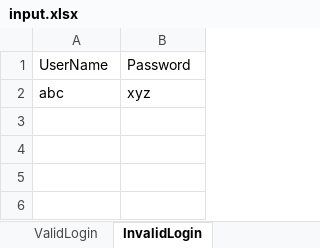
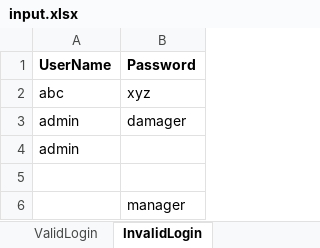
Before and after one commit to bhanuprakashgrbsantu123/BCSM17, an Excel workbook: data/input.xlsx, sheet InvalidLogin, drawn as a sheet; values as stored, in another font and other column widths than the file's, no borders; the diff names each change by its address in the sheet, - before the commit and + after, or states it on an @@ line.

```diff
--- a/data/input.xlsx (sheet InvalidLogin)
+++ b/data/input.xlsx (sheet InvalidLogin)
-A1:B1 bold: off
+A1:B1 bold: on
+row 3: admin | damager
+row 4: admin
+row 5: (empty)
+row 6:  | manager
```
Also changed, not shown: sheet CheckProductVersion, 29 other files.
